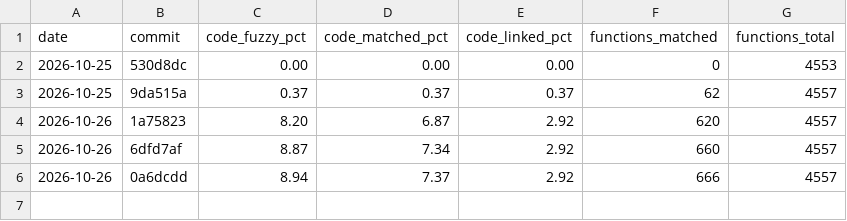
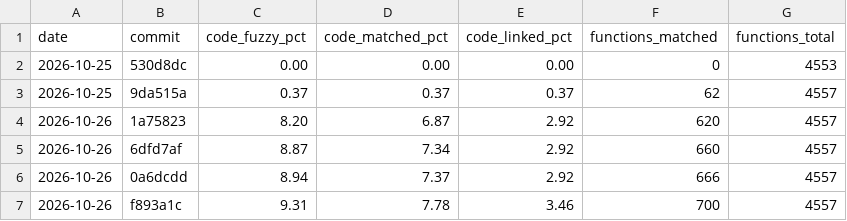
Before and after one commit to YggdrasziI/ts2-castaway-decomp, a CSV file: progress/eur/history.csv, drawn as a sheet.

Commit message:
Record progress after the object pool unit

```diff
--- a/progress/eur/history.csv
+++ b/progress/eur/history.csv
@@ -6 +6,2 @@ date,commit,code_fuzzy_pct,code_matched_pct,code_linked_pct,functions_matched,fu
 2026-10-26,0a6dcdd,8.94,7.37,2.92,666,4557
+2026-10-26,f893a1c,9.31,7.78,3.46,700,4557
```
Also changed, not shown: 5 other files.
